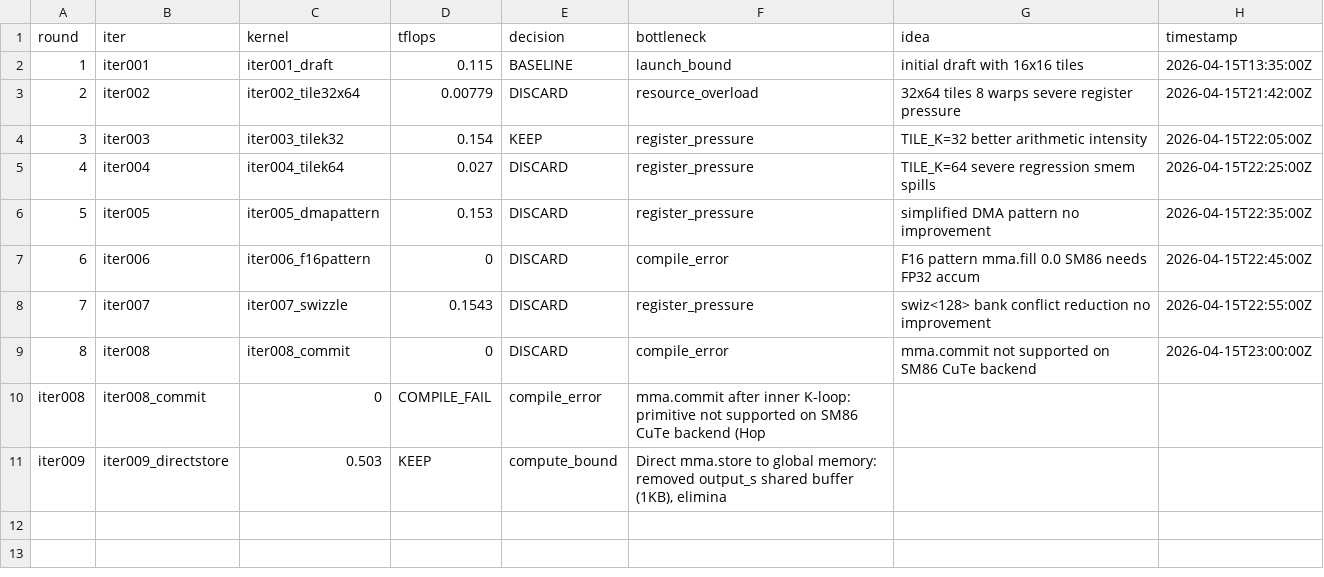
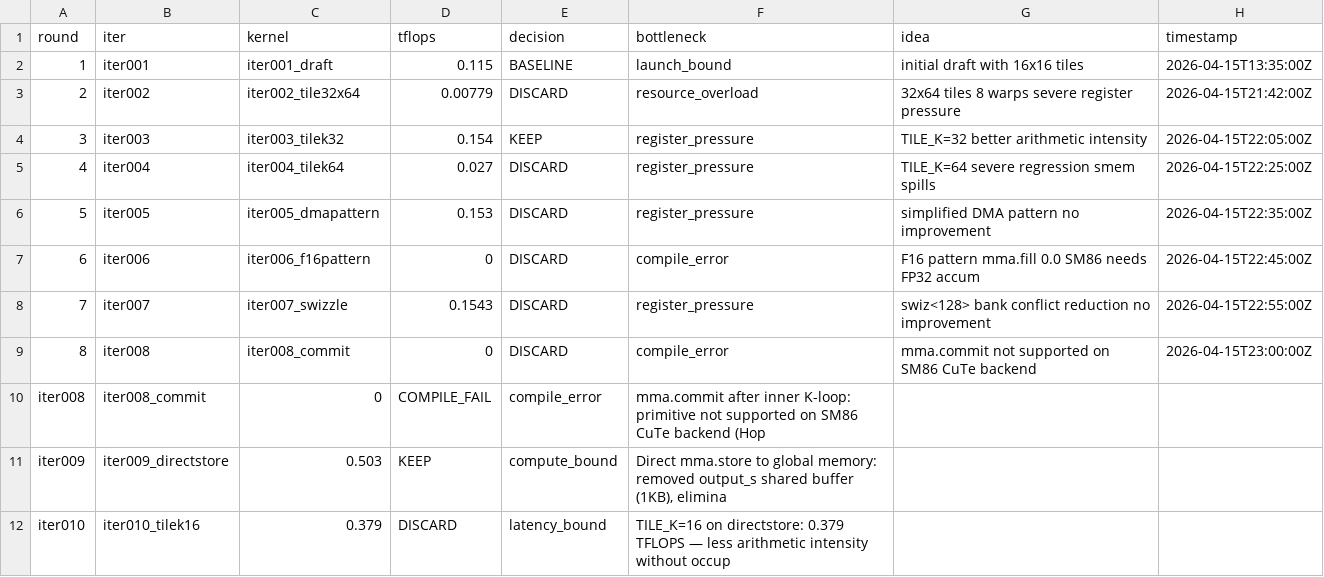
Before and after one commit to codes1gn/croqtile-tuner, a TSV file: tuning/sm86_NVIDIA_GeForce_RTX_3070/croqtile/logs/matmul_bf16fp32_16384x16384x16384/results.tsv, drawn as a sheet; the diff names each change by its address in the sheet, - before the commit and + after, or states it on an @@ line.

```diff
--- a/tuning/sm86_NVIDIA_GeForce_RTX_3070/croqtile/logs/matmul_bf16fp32_16384x16384x16384/results.tsv
+++ b/tuning/sm86_NVIDIA_GeForce_RTX_3070/croqtile/logs/matmul_bf16fp32_16384x16384x16384/results.tsv
+row 12: iter010 | iter010_tilek16 | 0.379 | DISCARD | latency_bound | TILE_K=16 on directstore: 0.379 TFLOPS — less arithmetic intensity without occup
```
Also changed, not shown: 8 other files.
